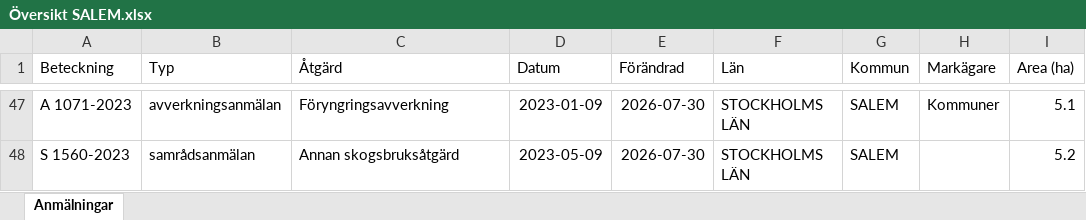
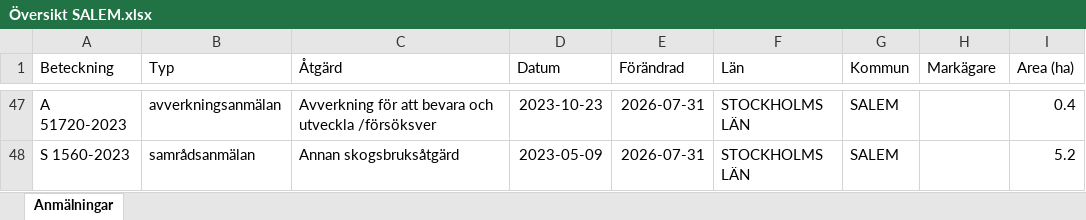
Before and after one commit to klasma/Logging_0128, an Excel workbook: Översikt SALEM.xlsx, sheet Anmälningar, drawn as a sheet; only a part is shown, gaps mark what is left out; values as stored, in another font and other column widths than the file's, no borders; the diff covers the shown part only; the diff names each change by its address in the sheet, - before the commit and + after, or states it on an @@ line.

```diff
--- a/Översikt SALEM.xlsx (sheet Anmälningar)
+++ b/Översikt SALEM.xlsx (sheet Anmälningar)
-A47 (Beteckning): A 1071-2023
+A47 (Beteckning): A 51720-2023
-C47 (Åtgärd): Föryngringsavverkning
+C47 (Åtgärd): Avverkning för att bevara och utveckla /försöksver
-D47 (Datum): 2023-01-09
+D47 (Datum): 2023-10-23
-E47:E48 (Förändrad): 2026-07-30
+E47:E48 (Förändrad): 2026-07-31
-H47 (Markägare): Kommuner
+H47 (Markägare): (empty)
-I47 (Area (ha)): 5.1
+I47 (Area (ha)): 0.4
```
Also changed, not shown: 8 added rows, 8 removed rows and 63 edited cells elsewhere in this sheet, artfynd/A 2987-2023 artfynd.xlsx, artfynd/A 2990-2023 artfynd.xlsx, 57 other files.
